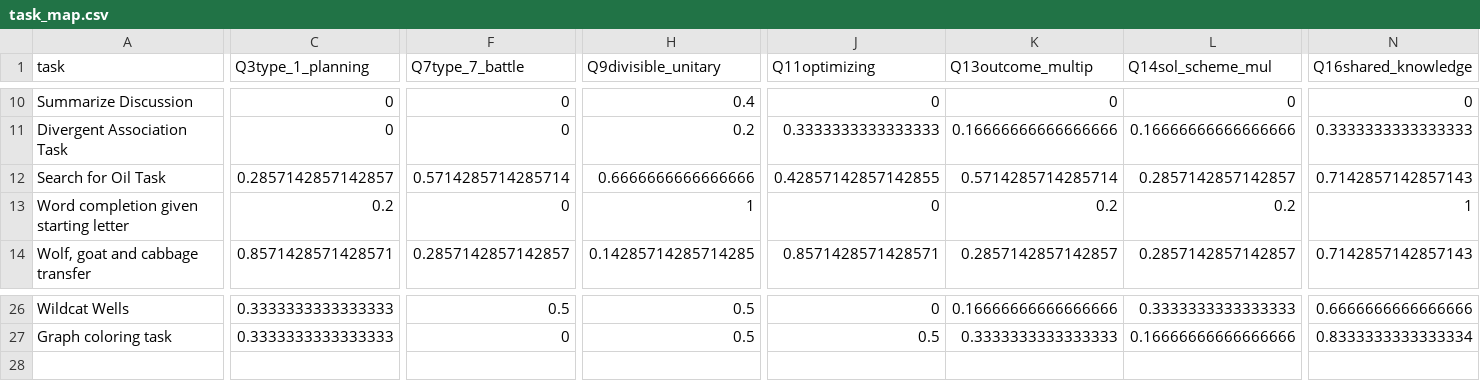
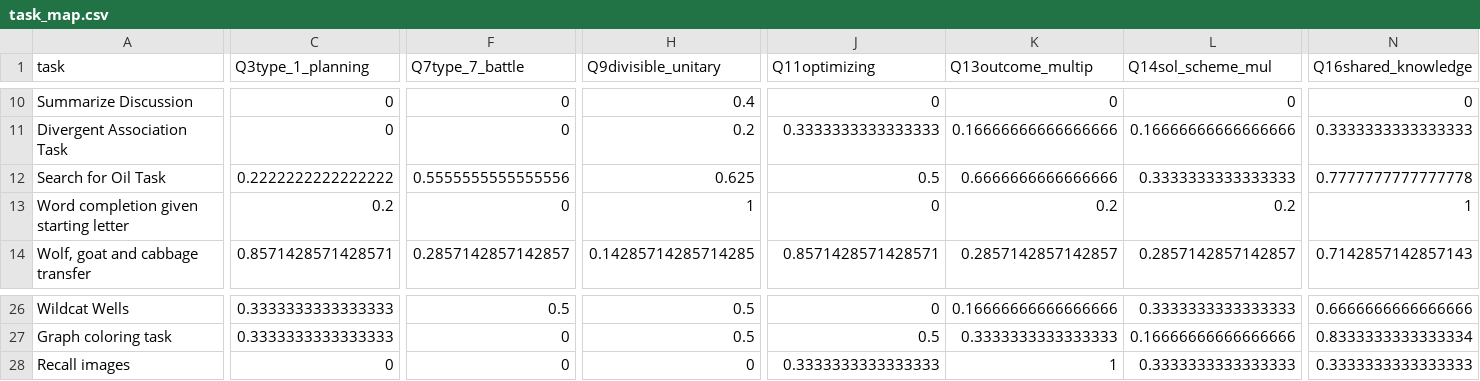
Before and after one commit to Watts-Lab/task-mapping, a CSV file: task_map.csv, drawn as a sheet; only a part is shown, gaps mark what is left out; rows hold the shown columns only; the diff covers the shown part only; the diff names each change by its address in the sheet, - before the commit and + after, or states it on an @@ line.

```diff
--- a/task_map.csv
+++ b/task_map.csv
-C12 (Q3type_1_planning): 0.2857142857142857
+C12 (Q3type_1_planning): 0.2222222222222222
-F12 (Q7type_7_battle): 0.5714285714285714
+F12 (Q7type_7_battle): 0.5555555555555556
-H12 (Q9divisible_unitary): 0.6666666666666666
+H12 (Q9divisible_unitary): 0.625
-J12 (Q11optimizing): 0.42857142857142855
+J12 (Q11optimizing): 0.5
-K12 (Q13outcome_multip): 0.5714285714285714
+K12 (Q13outcome_multip): 0.6666666666666666
-L12 (Q14sol_scheme_mul): 0.2857142857142857
+L12 (Q14sol_scheme_mul): 0.3333333333333333
-N12 (Q16shared_knowledge): 0.7142857142857143
+N12 (Q16shared_knowledge): 0.7777777777777778
+row 28: Recall images | 0 | 0 | 0 | 0.3333333333333333 | 1 | 0.3333333333333333 | 0.3333333333333333
```
Also changed, not shown: 8 edited cells elsewhere in this file, analysis/df_for_karger_MAIN.csv, analysis/qual-feedbacks/task_mapping_feedback-main.csv, 3 other files.
